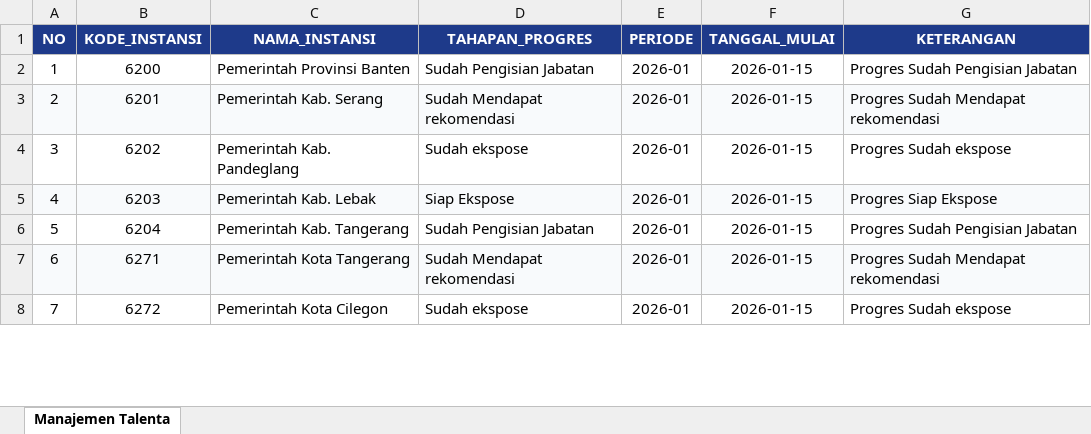
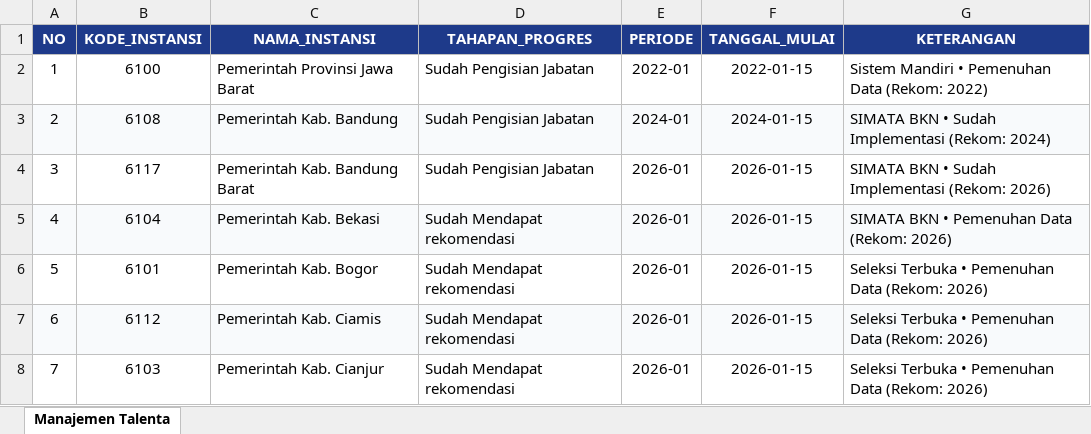
Before and after one commit to alialmansyur/simojang-v2, an Excel workbook: apps/frontend/public/templates/pma/template-manajemen-talenta.xlsx, sheet Manajemen Talenta, drawn as a sheet; only a part is shown; values as stored, in another font and other column widths than the file's, no borders; the diff covers the shown part only; the diff names each change by its address in the sheet, - before the commit and + after, or states it on an @@ line.

Commit message:
feat(mt): reset & inject 37 instansi MT data into database, master migration SQL, and sample template

```diff
--- a/apps/frontend/public/templates/pma/template-manajemen-talenta.xlsx (sheet Manajemen Talenta)
+++ b/apps/frontend/public/templates/pma/template-manajemen-talenta.xlsx (sheet Manajemen Talenta)
-B2 (KODE_INSTANSI): 6200
+B2 (KODE_INSTANSI): 6100
-C2 (NAMA_INSTANSI): Pemerintah Provinsi Banten
+C2 (NAMA_INSTANSI): Pemerintah Provinsi Jawa Barat
-E2 (PERIODE): 2026-01
+E2 (PERIODE): 2022-01
-F2 (TANGGAL_MULAI): 2026-01-15
+F2 (TANGGAL_MULAI): 2022-01-15
-G2 (KETERANGAN): Progres Sudah Pengisian Jabatan
+G2 (KETERANGAN): Sistem Mandiri • Pemenuhan Data (Rekom: 2022)
-B3 (KODE_INSTANSI): 6201
+B3 (KODE_INSTANSI): 6108
-C3 (NAMA_INSTANSI): Pemerintah Kab. Serang
+C3 (NAMA_INSTANSI): Pemerintah Kab. Bandung
-D3 (TAHAPAN_PROGRES): Sudah Mendapat rekomendasi
+D3 (TAHAPAN_PROGRES): Sudah Pengisian Jabatan
-E3 (PERIODE): 2026-01
+E3 (PERIODE): 2024-01
-F3 (TANGGAL_MULAI): 2026-01-15
+F3 (TANGGAL_MULAI): 2024-01-15
-G3 (KETERANGAN): Progres Sudah Mendapat rekomendasi
+G3 (KETERANGAN): SIMATA BKN • Sudah Implementasi (Rekom: 2024)
-B4 (KODE_INSTANSI): 6202
+B4 (KODE_INSTANSI): 6117
-C4 (NAMA_INSTANSI): Pemerintah Kab. Pandeglang
+C4 (NAMA_INSTANSI): Pemerintah Kab. Bandung Barat
-D4 (TAHAPAN_PROGRES): Sudah ekspose
+D4 (TAHAPAN_PROGRES): Sudah Pengisian Jabatan
-G4 (KETERANGAN): Progres Sudah ekspose
+G4 (KETERANGAN): SIMATA BKN • Sudah Implementasi (Rekom: 2026)
-B5 (KODE_INSTANSI): 6203
+B5 (KODE_INSTANSI): 6104
-C5 (NAMA_INSTANSI): Pemerintah Kab. Lebak
+C5 (NAMA_INSTANSI): Pemerintah Kab. Bekasi
-D5 (TAHAPAN_PROGRES): Siap Ekspose
+D5 (TAHAPAN_PROGRES): Sudah Mendapat rekomendasi
-G5 (KETERANGAN): Progres Siap Ekspose
+G5 (KETERANGAN): SIMATA BKN • Pemenuhan Data (Rekom: 2026)
-B6 (KODE_INSTANSI): 6204
+B6 (KODE_INSTANSI): 6101
-C6 (NAMA_INSTANSI): Pemerintah Kab. Tangerang
+C6 (NAMA_INSTANSI): Pemerintah Kab. Bogor
-D6 (TAHAPAN_PROGRES): Sudah Pengisian Jabatan
+D6 (TAHAPAN_PROGRES): Sudah Mendapat rekomendasi
-G6 (KETERANGAN): Progres Sudah Pengisian Jabatan
+G6 (KETERANGAN): Seleksi Terbuka • Pemenuhan Data (Rekom: 2026)
-B7 (KODE_INSTANSI): 6271
+B7 (KODE_INSTANSI): 6112
-C7 (NAMA_INSTANSI): Pemerintah Kota Tangerang
+C7 (NAMA_INSTANSI): Pemerintah Kab. Ciamis
-G7 (KETERANGAN): Progres Sudah Mendapat rekomendasi
+G7 (KETERANGAN): Seleksi Terbuka • Pemenuhan Data (Rekom: 2026)
-B8 (KODE_INSTANSI): 6272
+B8 (KODE_INSTANSI): 6103
-C8 (NAMA_INSTANSI): Pemerintah Kota Cilegon
+C8 (NAMA_INSTANSI): Pemerintah Kab. Cianjur
-D8 (TAHAPAN_PROGRES): Sudah ekspose
+D8 (TAHAPAN_PROGRES): Sudah Mendapat rekomendasi
-G8 (KETERANGAN): Progres Sudah ekspose
+G8 (KETERANGAN): Seleksi Terbuka • Pemenuhan Data (Rekom: 2026)
```
Also changed, not shown: 146 edited cells elsewhere in this sheet, 1 other file.
